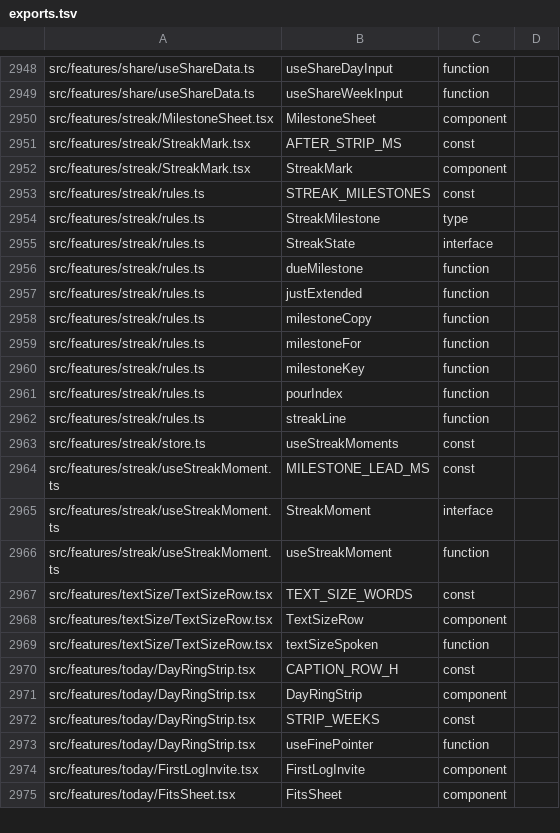
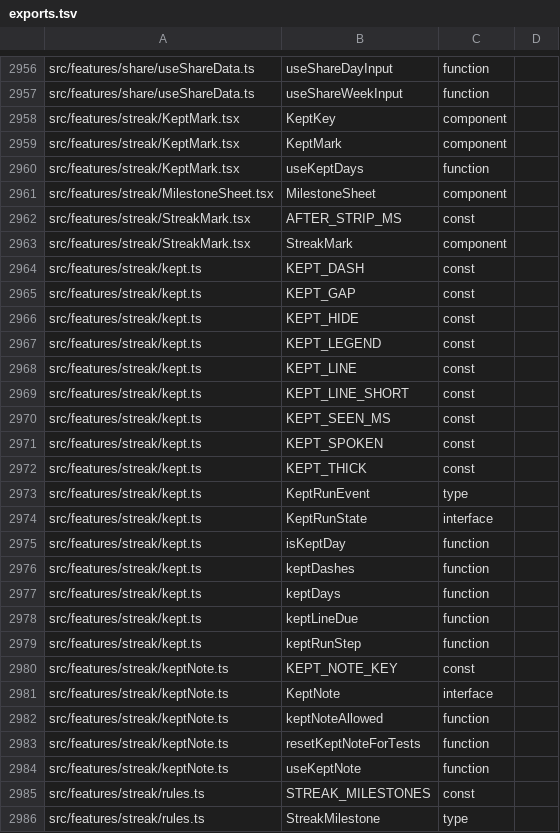
Before and after one commit to peleg2312/HealthCal, a TSV file: docs/code-map/exports.tsv, drawn as a sheet; only a part is shown, gaps mark what is left out; the shorter side is filled out with more unchanged rows; the diff covers the shown part only.

```diff
--- a/docs/code-map/exports.tsv
+++ b/docs/code-map/exports.tsv
@@ -2949,2 +2957,5 @@ src/features/share/useShareData.ts	useShareDayInput	function
 src/features/share/useShareData.ts	useShareWeekInput	function
+src/features/streak/KeptMark.tsx	KeptKey	component
+src/features/streak/KeptMark.tsx	KeptMark	component
+src/features/streak/KeptMark.tsx	useKeptDays	function
 src/features/streak/MilestoneSheet.tsx	MilestoneSheet	component
@@ -2952,2 +2963,23 @@ src/features/streak/StreakMark.tsx	AFTER_STRIP_MS	const
 src/features/streak/StreakMark.tsx	StreakMark	component
+src/features/streak/kept.ts	KEPT_DASH	const
+src/features/streak/kept.ts	KEPT_GAP	const
+src/features/streak/kept.ts	KEPT_HIDE	const
+src/features/streak/kept.ts	KEPT_LEGEND	const
+src/features/streak/kept.ts	KEPT_LINE	const
+src/features/streak/kept.ts	KEPT_LINE_SHORT	const
+src/features/streak/kept.ts	KEPT_SEEN_MS	const
+src/features/streak/kept.ts	KEPT_SPOKEN	const
+src/features/streak/kept.ts	KEPT_THICK	const
+src/features/streak/kept.ts	KeptRunEvent	type
+src/features/streak/kept.ts	KeptRunState	interface
+src/features/streak/kept.ts	isKeptDay	function
+src/features/streak/kept.ts	keptDashes	function
+src/features/streak/kept.ts	keptDays	function
+src/features/streak/kept.ts	keptLineDue	function
+src/features/streak/kept.ts	keptRunStep	function
+src/features/streak/keptNote.ts	KEPT_NOTE_KEY	const
+src/features/streak/keptNote.ts	KeptNote	interface
+src/features/streak/keptNote.ts	keptNoteAllowed	function
+src/features/streak/keptNote.ts	resetKeptNoteForTests	function
+src/features/streak/keptNote.ts	useKeptNote	function
 src/features/streak/rules.ts	STREAK_MILESTONES	const
```
Also changed, not shown: 8 added rows elsewhere in this file, docs/code-map/imports.tsv, docs/code-map/uses.tsv, 31 other files.
